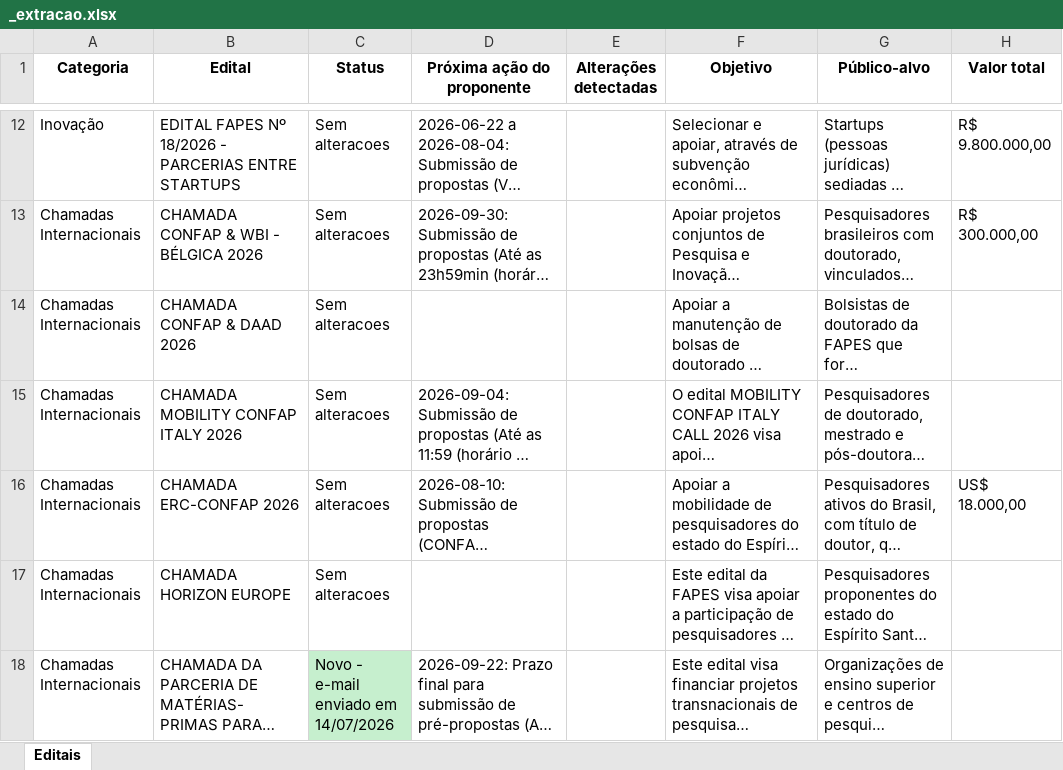
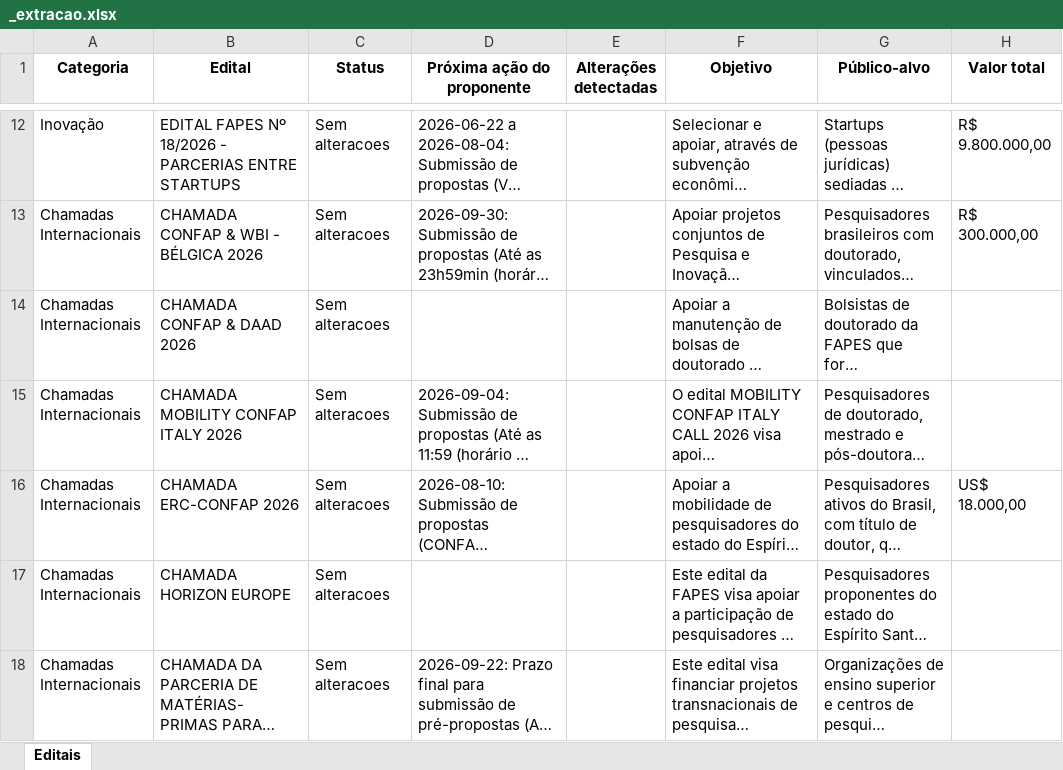
Before and after one commit to pepeaze/editais_fapes, an Excel workbook: editais_fapes/_extracao.xlsx, sheet Editais, drawn as a sheet; only a part is shown, gaps mark what is left out; long unchanged cells end in …; values as stored, in another font and other column widths than the file's, no borders; the diff names each change by its address in the sheet, - before the commit and + after, or states it on an @@ line.

```diff
--- a/editais_fapes/_extracao.xlsx (sheet Editais)
+++ b/editais_fapes/_extracao.xlsx (sheet Editais)
-C18 (Status): Novo - e-mail enviado em 14/07/2026
+C18 (Status): Sem alteracoes
-C18 fill: #C6EFCE
+C18 fill: none
```
Also changed, not shown: 1 other file.
